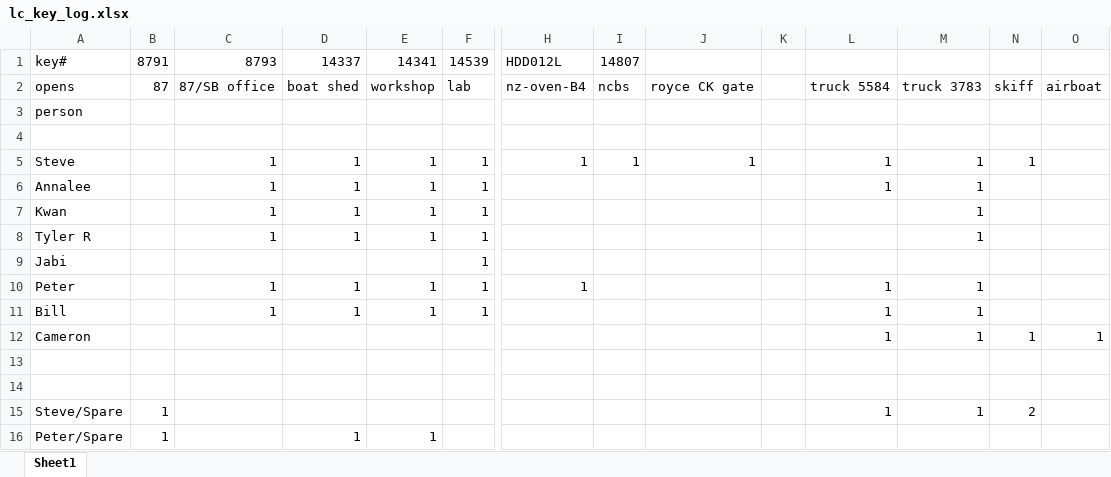
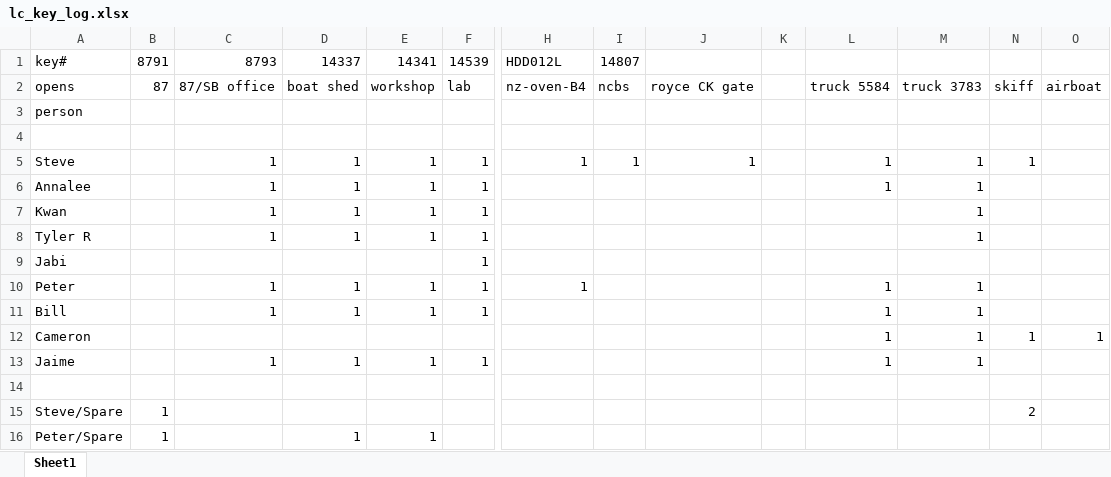
Before and after one commit to sbeck1/Beck_LC_R, an Excel workbook: logs/lc_key_log.xlsx, sheet Sheet1, drawn as a sheet; only a part is shown, gaps mark what is left out; values as stored, in another font and other column widths than the file's, no borders; removed rows and columns are numbered as before the commit, all else as after; rows hold the shown columns only; the diff names each change by its address in the sheet, - before the commit and + after, or states it on an @@ line.

Commit message:
Jaime update

```diff
--- a/logs/lc_key_log.xlsx (sheet Sheet1)
+++ b/logs/lc_key_log.xlsx (sheet Sheet1)
+row 13: Jaime |  | 1 | 1 | 1 | 1 |  |  |  |  | 1 | 1
-row 14: (empty)
-L15: 1
+L15: (empty)
-M15: 1
+M15: (empty)
```
